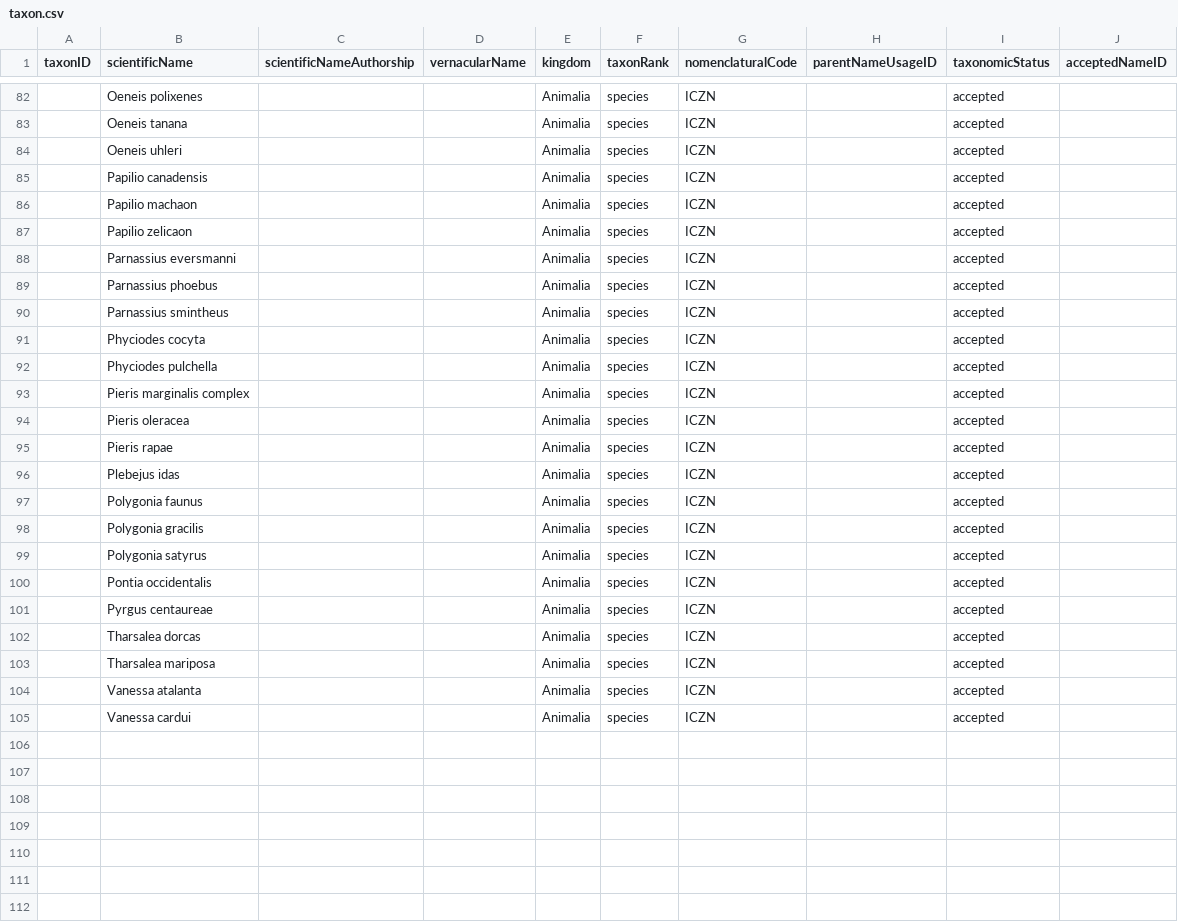
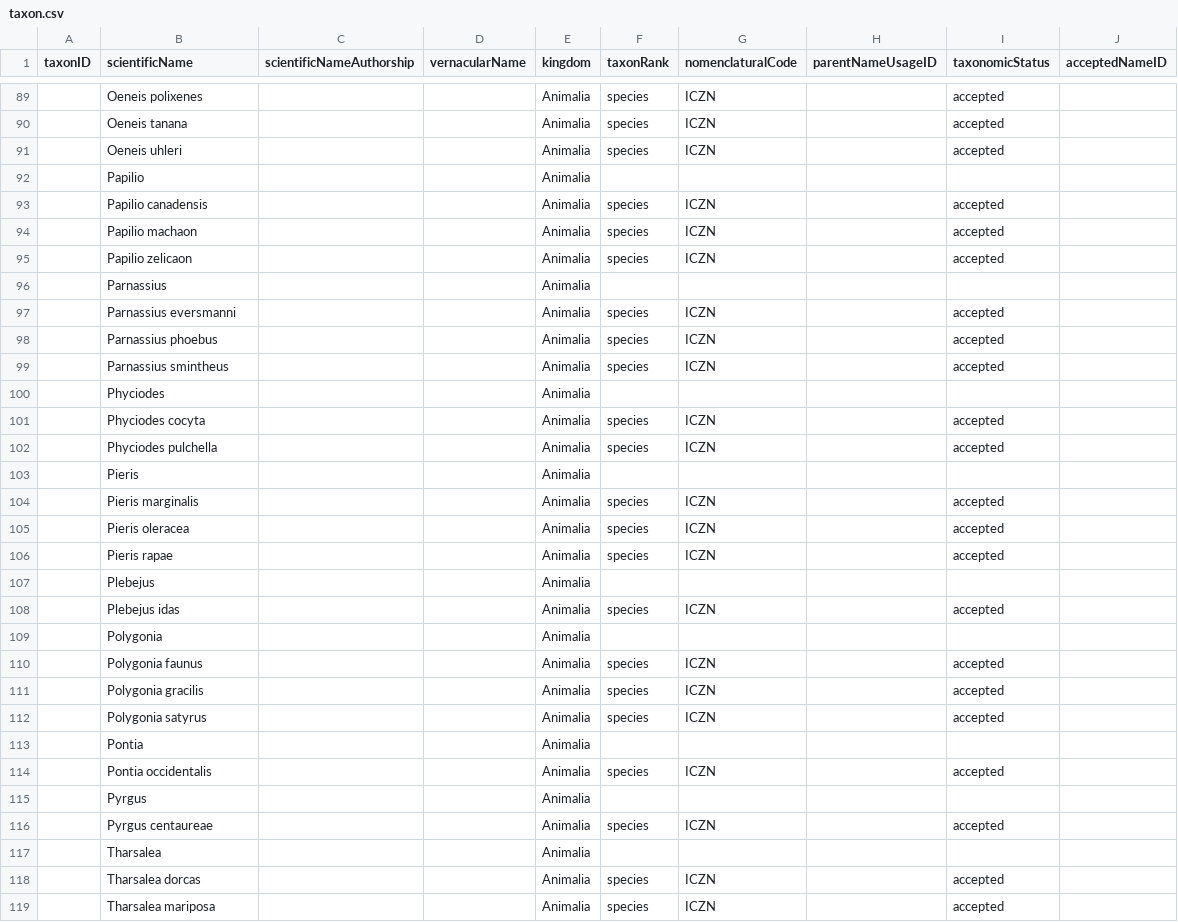
Before and after one commit to Alaska-Entomological-Society/checklistButterfliesAlaska, a CSV file: archive/taxon.csv, drawn as a sheet; only a part is shown, gaps mark what is left out; the shorter side is filled out with more unchanged rows; the diff covers the shown part only.

Commit message:
add genera

```diff
--- a/archive/taxon.csv
+++ b/archive/taxon.csv
@@ -84,2 +91,3 @@
 ,Oeneis uhleri,,,Animalia,species,ICZN,,accepted,
+,Papilio,,,Animalia,,,,,
 ,Papilio canadensis,,,Animalia,species,ICZN,,accepted,
@@ -87,2 +95,3 @@
 ,Papilio zelicaon,,,Animalia,species,ICZN,,accepted,
+,Parnassius,,,Animalia,,,,,
 ,Parnassius eversmanni,,,Animalia,species,ICZN,,accepted,
@@ -90,8 +99,12 @@
 ,Parnassius smintheus,,,Animalia,species,ICZN,,accepted,
+,Phyciodes,,,Animalia,,,,,
 ,Phyciodes cocyta,,,Animalia,species,ICZN,,accepted,
 ,Phyciodes pulchella,,,Animalia,species,ICZN,,accepted,
-,Pieris marginalis complex,,,Animalia,species,ICZN,,accepted,
+,Pieris,,,Animalia,,,,,
+,Pieris marginalis,,,Animalia,species,ICZN,,accepted,
 ,Pieris oleracea,,,Animalia,species,ICZN,,accepted,
 ,Pieris rapae,,,Animalia,species,ICZN,,accepted,
+,Plebejus,,,Animalia,,,,,
 ,Plebejus idas,,,Animalia,species,ICZN,,accepted,
+,Polygonia,,,Animalia,,,,,
 ,Polygonia faunus,,,Animalia,species,ICZN,,accepted,
@@ -99,4 +112,7 @@
 ,Polygonia satyrus,,,Animalia,species,ICZN,,accepted,
+,Pontia,,,Animalia,,,,,
 ,Pontia occidentalis,,,Animalia,species,ICZN,,accepted,
+,Pyrgus,,,Animalia,,,,,
 ,Pyrgus centaureae,,,Animalia,species,ICZN,,accepted,
+,Tharsalea,,,Animalia,,,,,
 ,Tharsalea dorcas,,,Animalia,species,ICZN,,accepted,
```
Also changed, not shown: 8 added rows elsewhere in this file.
